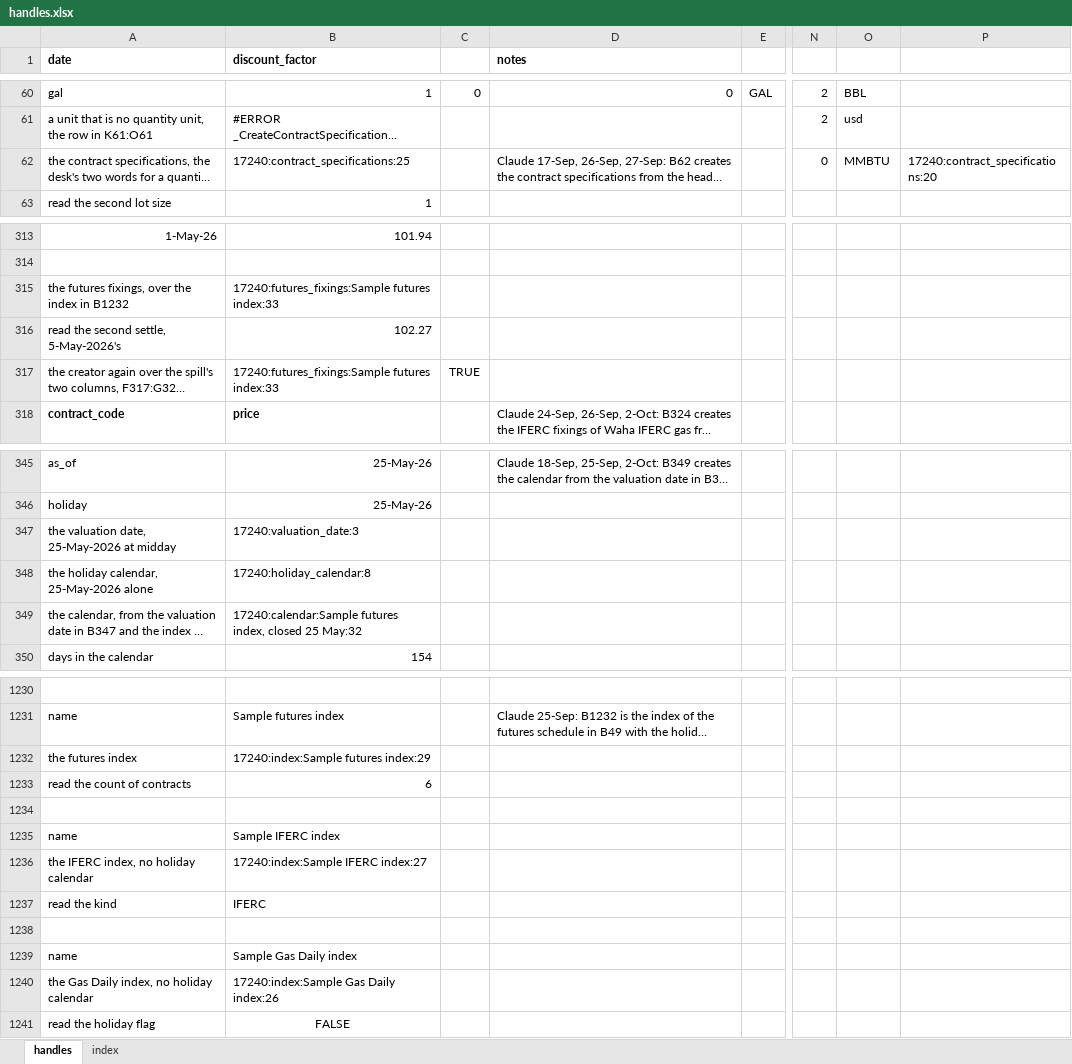
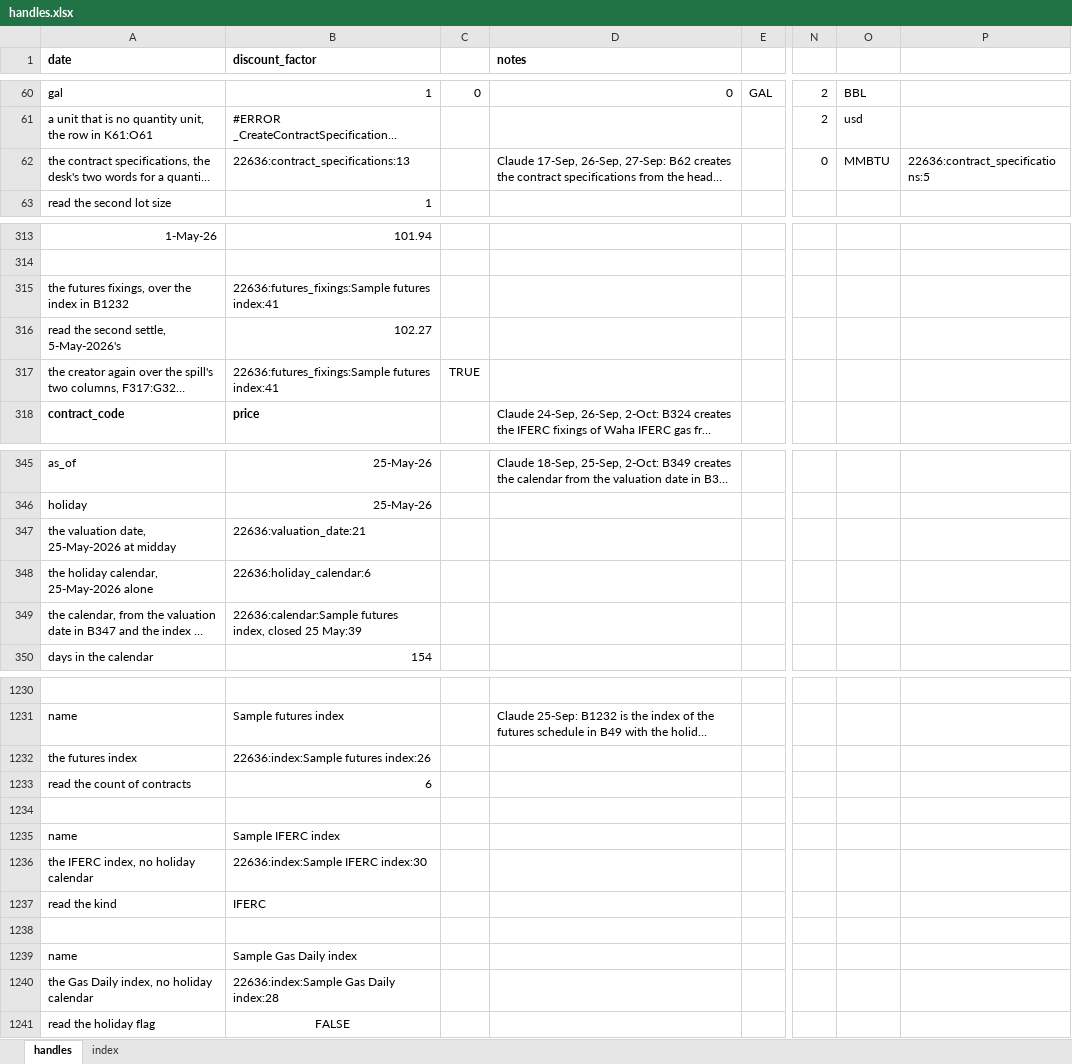
Before and after one commit to gobbles404/catalyst, an Excel workbook: workbooks/handles.xlsx, sheet handles, drawn as a sheet; only a part is shown, gaps mark what is left out; long unchanged cells end in …; values as stored, in another font and other column widths than the file's, no borders; the diff covers the shown part only; the diff names each change by its address in the sheet, - before the commit and + after, or states it on an @@ line.

```diff
--- a/workbooks/handles.xlsx (sheet handles)
+++ b/workbooks/handles.xlsx (sheet handles)
-B62 (discount_factor): 17240:contract_specifications:25
+B62 (discount_factor): 22636:contract_specifications:13
-P62: 17240:contract_specifications:20
+P62: 22636:contract_specifications:5
-B315 (discount_factor): 17240:futures_fixings:Sample futures index:33
+B315 (discount_factor): 22636:futures_fixings:Sample futures index:41
-B317 (discount_factor): 17240:futures_fixings:Sample futures index:33
+B317 (discount_factor): 22636:futures_fixings:Sample futures index:41
-B347 (discount_factor): 17240:valuation_date:3
+B347 (discount_factor): 22636:valuation_date:21
-B348 (discount_factor): 17240:holiday_calendar:8
+B348 (discount_factor): 22636:holiday_calendar:6
-B349 (discount_factor): 17240:calendar:Sample futures index, closed 25 May:32
+B349 (discount_factor): 22636:calendar:Sample futures index, closed 25 May:39
-B1232 (discount_factor): 17240:index:Sample futures index:29
+B1232 (discount_factor): 22636:index:Sample futures index:26
-B1236 (discount_factor): 17240:index:Sample IFERC index:27
+B1236 (discount_factor): 22636:index:Sample IFERC index:30
-B1240 (discount_factor): 17240:index:Sample Gas Daily index:26
+B1240 (discount_factor): 22636:index:Sample Gas Daily index:28
```
Also changed, not shown: 48 edited cells elsewhere in this sheet, sheet index, 14 other files.
